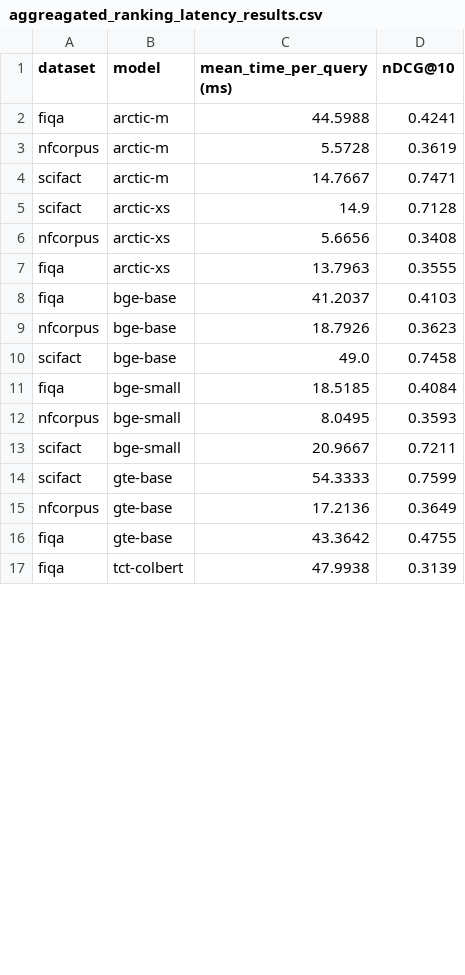
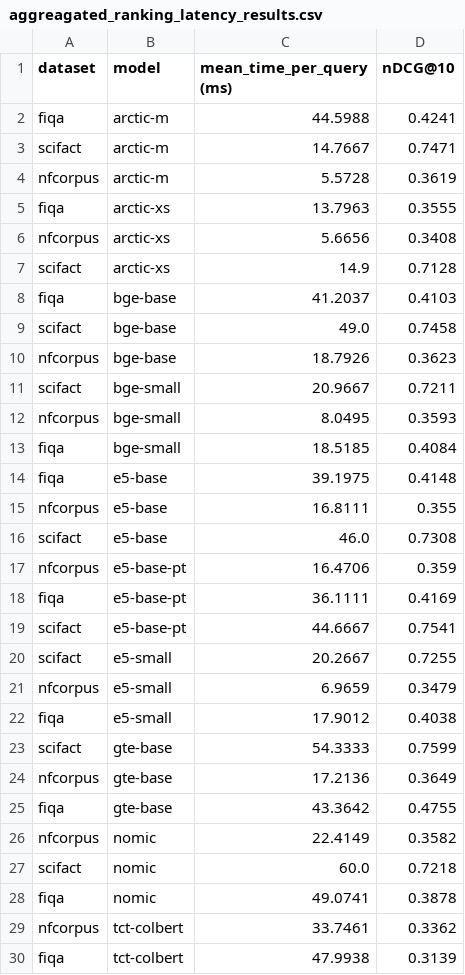
Before and after one commit to anistor09/Neural_Ranking_Models, a CSV file: results/aggreagated_ranking_latency_results.csv, drawn as a sheet; only a part is shown; the diff names each change by its address in the sheet, - before the commit and + after, or states it on an @@ line.

```diff
--- a/results/aggreagated_ranking_latency_results.csv
+++ b/results/aggreagated_ranking_latency_results.csv
@@ row 4 moved to row 3: scifact @@
@@ row 7 moved to row 5: fiqa @@
@@ row 10 moved to row 9: scifact @@
@@ row 13 moved to row 11: scifact @@
+row 14: fiqa | e5-base | 39.1975 | 0.4148
+row 15: nfcorpus | e5-base | 16.8111 | 0.355
+row 16: scifact | e5-base | 46.0 | 0.7308
+row 17: nfcorpus | e5-base-pt | 16.4706 | 0.359
+row 18: fiqa | e5-base-pt | 36.1111 | 0.4169
+row 19: scifact | e5-base-pt | 44.6667 | 0.7541
+row 20: scifact | e5-small | 20.2667 | 0.7255
+row 21: nfcorpus | e5-small | 6.9659 | 0.3479
+row 22: fiqa | e5-small | 17.9012 | 0.4038
+row 26: nfcorpus | nomic | 22.4149 | 0.3582
+row 27: scifact | nomic | 60.0 | 0.7218
+row 28: fiqa | nomic | 49.0741 | 0.3878
@@ row 18 moved to row 29: nfcorpus @@
```
Also changed, not shown: nomic/results/latency_data.csv, results/aggreagated_latency_results.csv, 17 other files.
